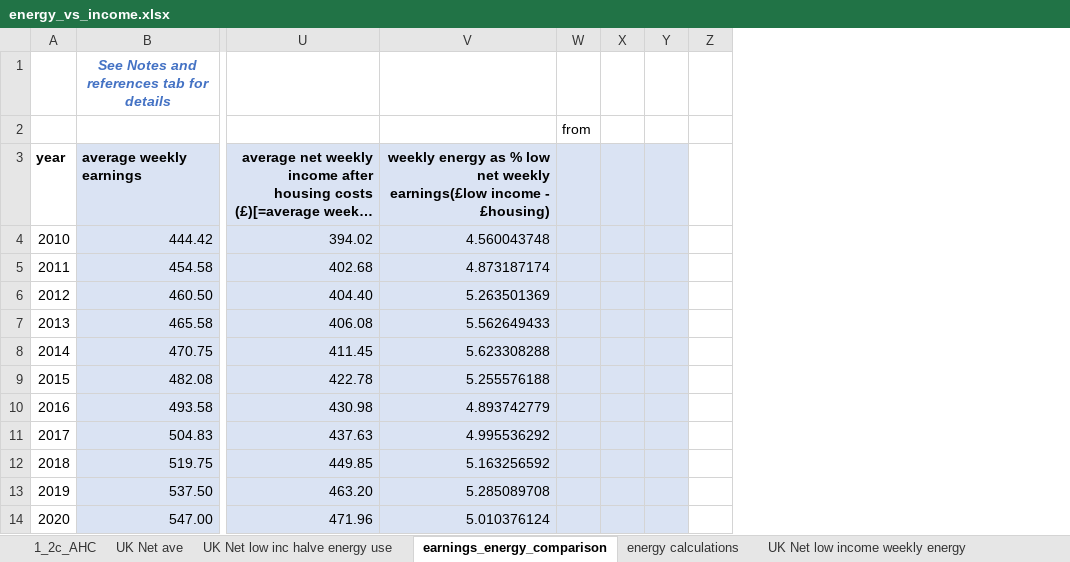
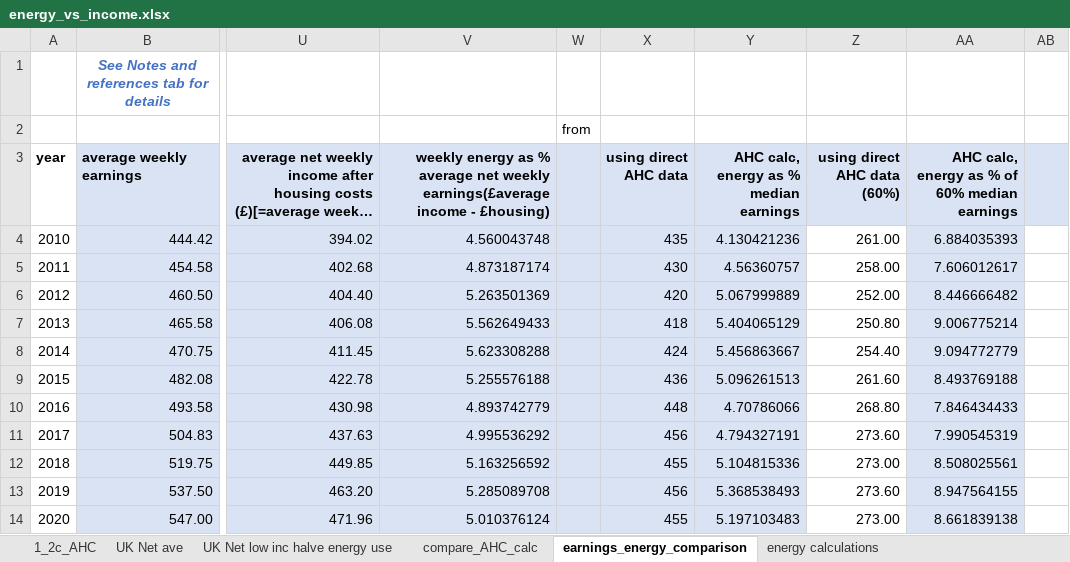
Before and after one commit to Fuel-Poverty-Project-CD/data-analysis, an Excel workbook: energy_vs_income.xlsx, sheet earnings_energy_comparison, drawn as a sheet; only a part is shown, gaps mark what is left out; long unchanged cells end in …; values as stored, in another font and other column widths than the file's, no borders; charts and pictures not drawn; removed rows and columns are numbered as before the commit, all else as after; the diff names each change by its address in the sheet, - before the commit and + after, or states it on an @@ line.

Commit message:
updated with comparison of % using AHC figures
rates and trends are similar

```diff
--- a/energy_vs_income.xlsx (sheet earnings_energy_comparison)
+++ b/energy_vs_income.xlsx (sheet earnings_energy_comparison)
+sheet tab: compare_AHC_calc
-column X, empty
-column Y, empty
+column X (using direct AHC data), rows 4-14: 435 | 430 | 420 | 418 | 424 | 436 | 448 | 456 | 455 | 456 | 455
+column Y, rows 3-14: AHC calc, energy as % median earnings | 4.130421236 | 4.56360757 | 5.067999889 | 5.404065129 | 5.456863667 | 5.096261513 | 4.70786066 | 4.794327191 | 5.104815336 | 5.368538493 | 5.197103483
+column Z (using direct AHC data (60%)), rows 4-14: 261.00 | 258.00 | 252.00 | 250.80 | 254.40 | 261.60 | 268.80 | 273.60 | 273.00 | 273.60 | 273.00
+column AA, rows 3-14: AHC calc, energy as % of 60% median earnings | 6.884035393 | 7.606012617 | 8.446666482 | 9.006775214 | 9.094772779 | 8.493769188 | 7.846434433 | 7.990545319 | 8.508025561 | 8.947564155 | 8.661839138
-V3: …as % low net weekly earnings(£low income -…
+V3: …as % average net weekly earnings(£average income -…
-AB3 fill: none
+AB3 fill: #DAE3F3
```
Also changed, not shown: formulas that keep their value, charts or pictures.
